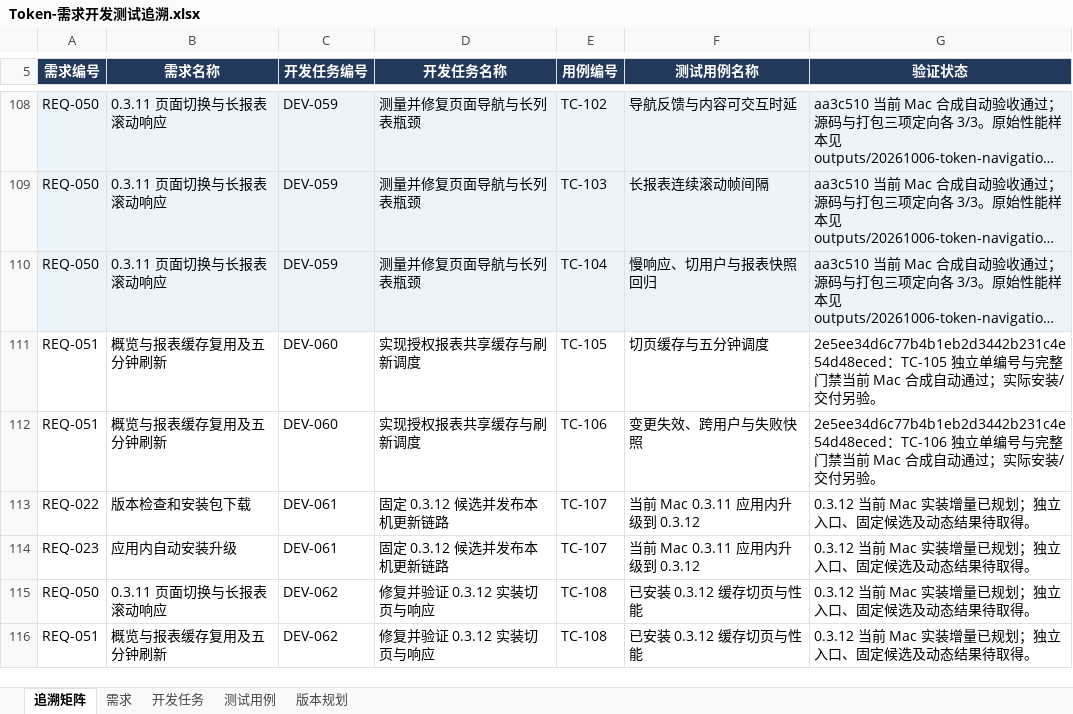
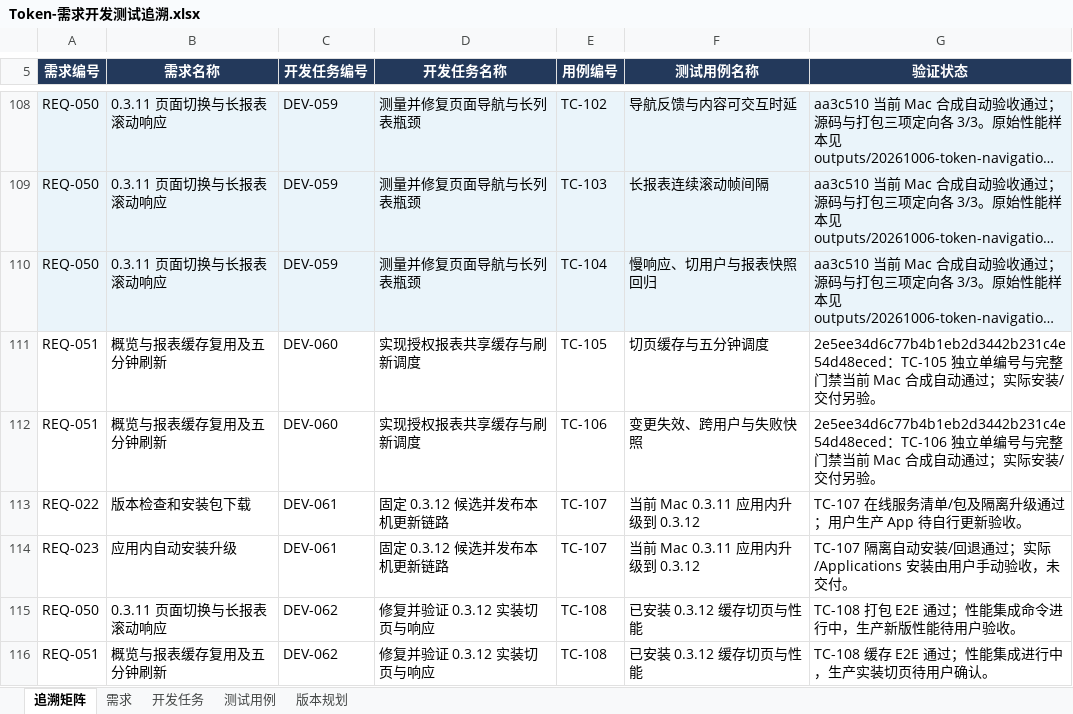
Before and after one commit to lzhe72/Token, an Excel workbook: outputs/20261002-token-docs/Token-需求开发测试追溯.xlsx, sheet 追溯矩阵, drawn as a sheet; only a part is shown, gaps mark what is left out; long unchanged cells end in …; values as stored, in another font and other column widths than the file's, no borders; the diff names each change by its address in the sheet, - before the commit and + after, or states it on an @@ line.

```diff
--- a/outputs/20261002-token-docs/Token-需求开发测试追溯.xlsx (sheet 追溯矩阵)
+++ b/outputs/20261002-token-docs/Token-需求开发测试追溯.xlsx (sheet 追溯矩阵)
-G113 (验证状态): 0.3.12 当前 Mac 实装增量已规划；独立入口、固定候选及动态结果待取得。
+G113 (验证状态): TC-107 在线服务清单/包及隔离升级通过；用户生产 App 待自行更新验收。
-G114 (验证状态): 0.3.12 当前 Mac 实装增量已规划；独立入口、固定候选及动态结果待取得。
+G114 (验证状态): TC-107 隔离自动安装/回退通过；实际 /Applications 安装由用户手动验收，未交付。
-G115 (验证状态): 0.3.12 当前 Mac 实装增量已规划；独立入口、固定候选及动态结果待取得。
+G115 (验证状态): TC-108 打包 E2E 通过；性能集成命令进行中，生产新版性能待用户验收。
-G116 (验证状态): 0.3.12 当前 Mac 实装增量已规划；独立入口、固定候选及动态结果待取得。
+G116 (验证状态): TC-108 缓存 E2E 通过；性能集成进行中，生产实装切页待用户确认。
```
Also changed, not shown: sheet 测试用例, sheet 需求, sheet 版本规划, sheet 开发任务, 7 other files.
